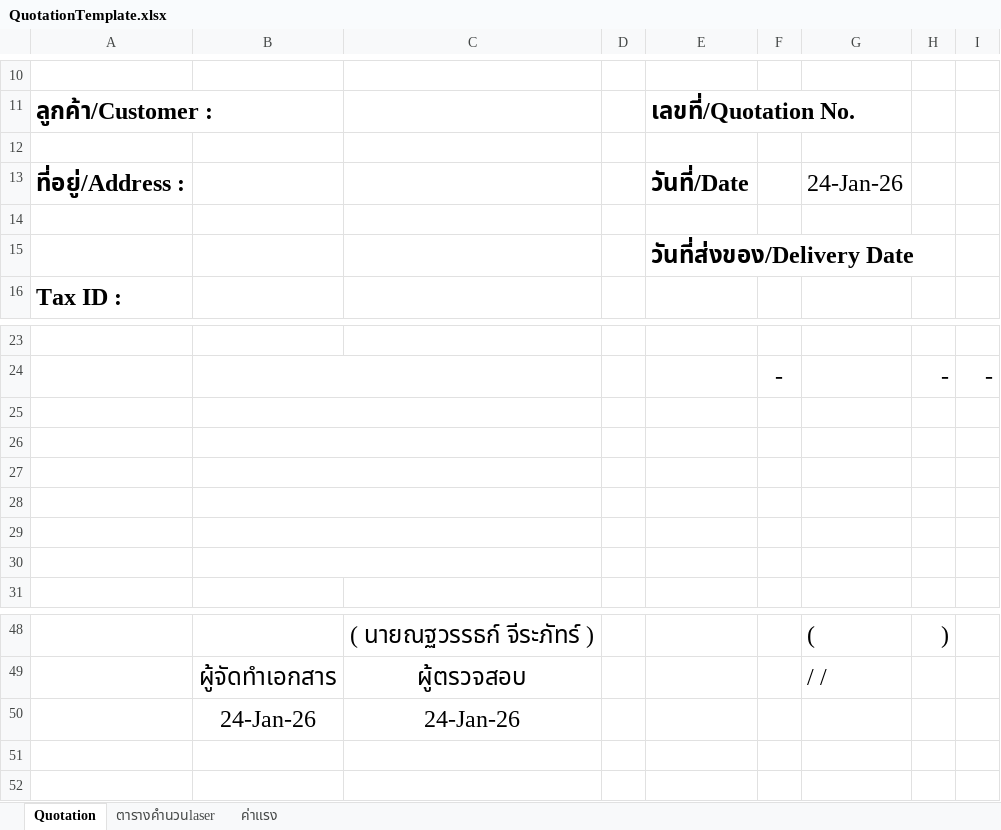
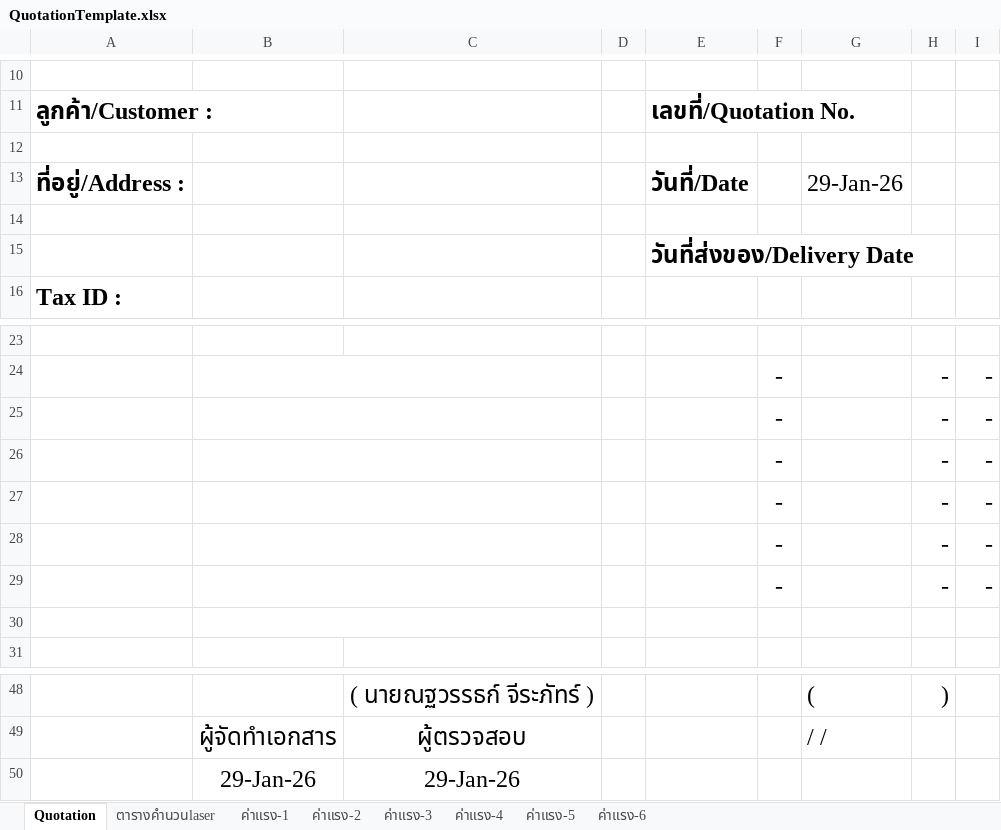
Before and after one commit to mikemojen/ComfyUI-HappNodeSet, an Excel workbook: QuotationTemplate.xlsx, sheet Quotation, drawn as a sheet; only a part is shown, gaps mark what is left out; values as stored, in another font and other column widths than the file's, no borders; charts and pictures not drawn; the diff names each change by its address in the sheet, - before the commit and + after, or states it on an @@ line.

```diff
--- a/QuotationTemplate.xlsx (sheet Quotation)
+++ b/QuotationTemplate.xlsx (sheet Quotation)
-sheet tab: ค่าแรง
+sheet tab: ค่าแรง-1
+sheet tab: ค่าแรง-2
+sheet tab: ค่าแรง-3
+sheet tab: ค่าแรง-4
+sheet tab: ค่าแรง-5
+sheet tab: ค่าแรง-6
-G13: 24-Jan-26
+G13: 29-Jan-26
-row 25: (empty)
+row 25:  |  |  |  |  | - |  | - | -
-row 26: (empty)
+row 26:  |  |  |  |  | - |  | - | -
-row 27: (empty)
+row 27:  |  |  |  |  | - |  | - | -
-row 28: (empty)
+row 28:  |  |  |  |  | - |  | - | -
-row 29: (empty)
+row 29:  |  |  |  |  | - |  | - | -
-B50: 24-Jan-26
+B50: 29-Jan-26
-C50: 24-Jan-26
+C50: 29-Jan-26
```
Also changed, not shown: sheet ตารางคำนวนlaser, H2material.xlsx, 1 other file.
